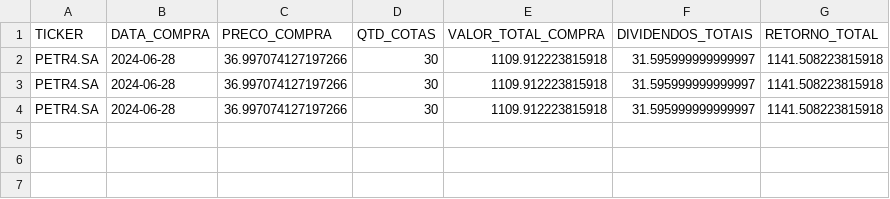
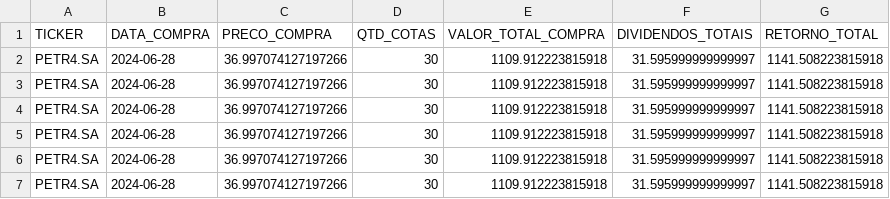
Before and after one commit to felippesantos00/InvestManager, a CSV file: output_datas/rendimentos.csv, drawn as a sheet; the diff names each change by its address in the sheet, - before the commit and + after, or states it on an @@ line.

```diff
--- a/output_datas/rendimentos.csv
+++ b/output_datas/rendimentos.csv
+row 5: PETR4.SA | 2024-06-28 | 36.997074127197266 | 30 | 1109.912223815918 | 31.595999999999997 | 1141.508223815918
+row 6: PETR4.SA | 2024-06-28 | 36.997074127197266 | 30 | 1109.912223815918 | 31.595999999999997 | 1141.508223815918
+row 7: PETR4.SA | 2024-06-28 | 36.997074127197266 | 30 | 1109.912223815918 | 31.595999999999997 | 1141.508223815918
```
Also changed, not shown: 2 other files.
